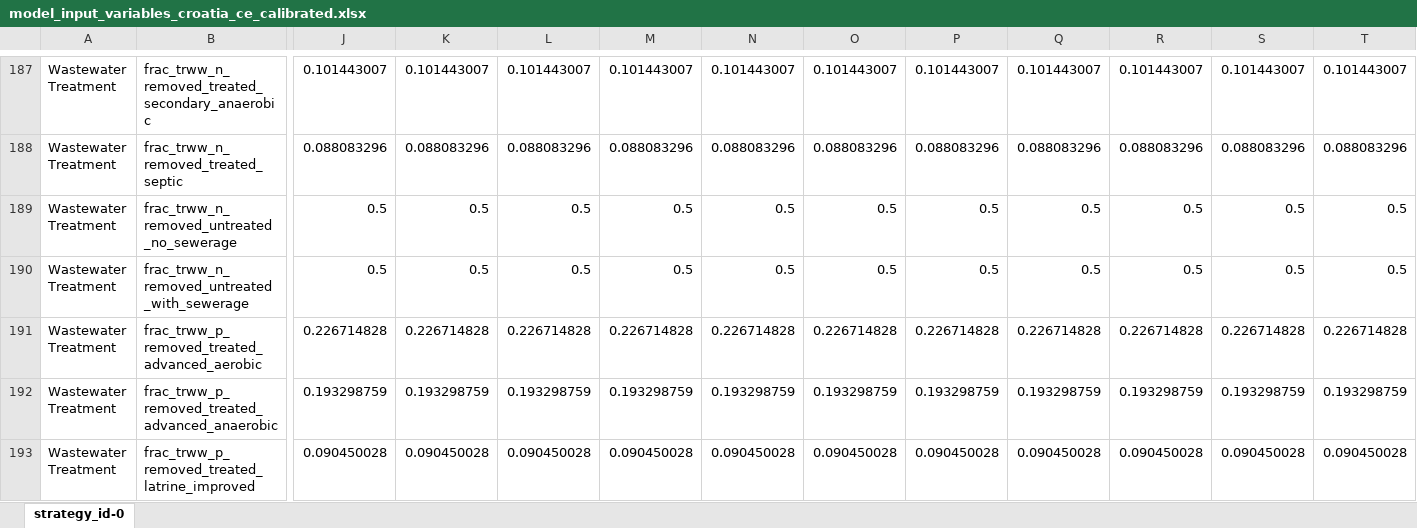
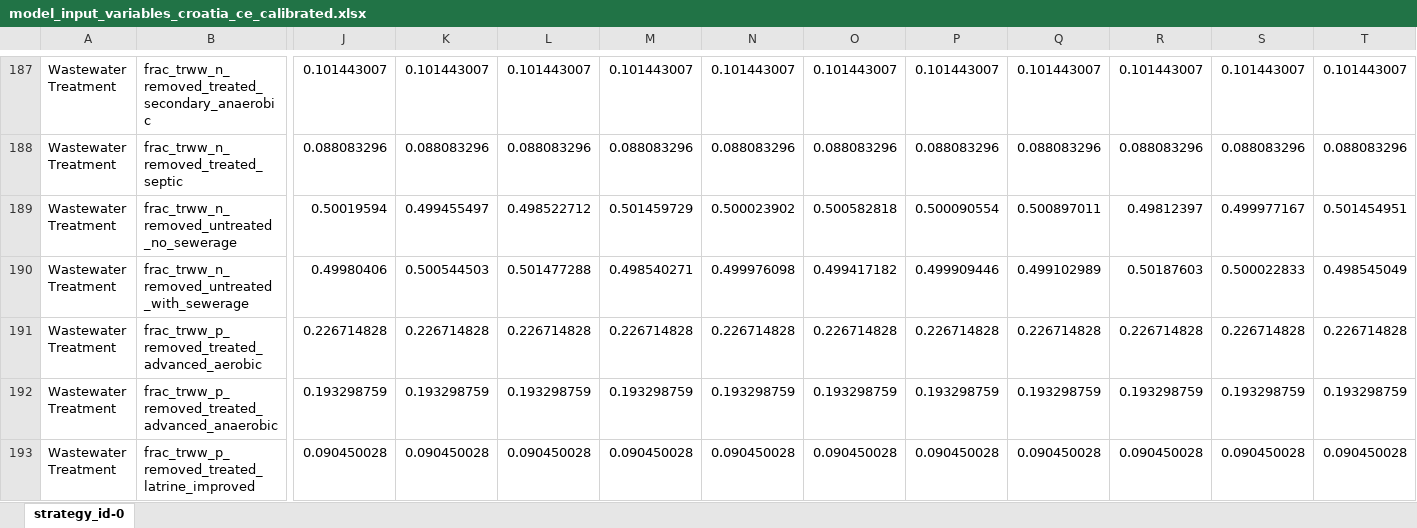
Before and after one commit to JuanRobledo12/lhp_ssp_sampling, an Excel workbook: output/ssp/templates/calibrated/croatia/model_input_variables_croatia_ce_calibrated.xlsx, sheet strategy_id-0, drawn as a sheet; only a part is shown, gaps mark what is left out; values as stored, in another font and other column widths than the file's, no borders; the diff covers the shown part only; the diff names each change by its address in the sheet, - before the commit and + after, or states it on an @@ line.

```diff
--- a/output/ssp/templates/calibrated/croatia/model_input_variables_croatia_ce_calibrated.xlsx (sheet strategy_id-0)
+++ b/output/ssp/templates/calibrated/croatia/model_input_variables_croatia_ce_calibrated.xlsx (sheet strategy_id-0)
-J189: 0.5
+J189: 0.50019594
-K189: 0.5
+K189: 0.499455497
-L189: 0.5
+L189: 0.498522712
-M189: 0.5
+M189: 0.501459729
-N189: 0.5
+N189: 0.500023902
-O189: 0.5
+O189: 0.500582818
-P189: 0.5
+P189: 0.500090554
-Q189: 0.5
+Q189: 0.500897011
-R189: 0.5
+R189: 0.49812397
-S189: 0.5
+S189: 0.499977167
-T189: 0.5
+T189: 0.501454951
-J190: 0.5
+J190: 0.49980406
-K190: 0.5
+K190: 0.500544503
-L190: 0.5
+L190: 0.501477288
-M190: 0.5
+M190: 0.498540271
-N190: 0.5
+N190: 0.499976098
-O190: 0.5
+O190: 0.499417182
-P190: 0.5
+P190: 0.499909446
-Q190: 0.5
+Q190: 0.499102989
-R190: 0.5
+R190: 0.50187603
-S190: 0.5
+S190: 0.500022833
-T190: 0.5
+T190: 0.498545049
```
Also changed, not shown: 194 edited cells elsewhere in this sheet, output/ssp/templates/calibrated/croatia/model_input_variables_croatia_af_calibrated.xlsx, output/ssp/templates/calibrated/croatia/model_input_variables_croatia_en_calibrated.xlsx, 10 other files.
